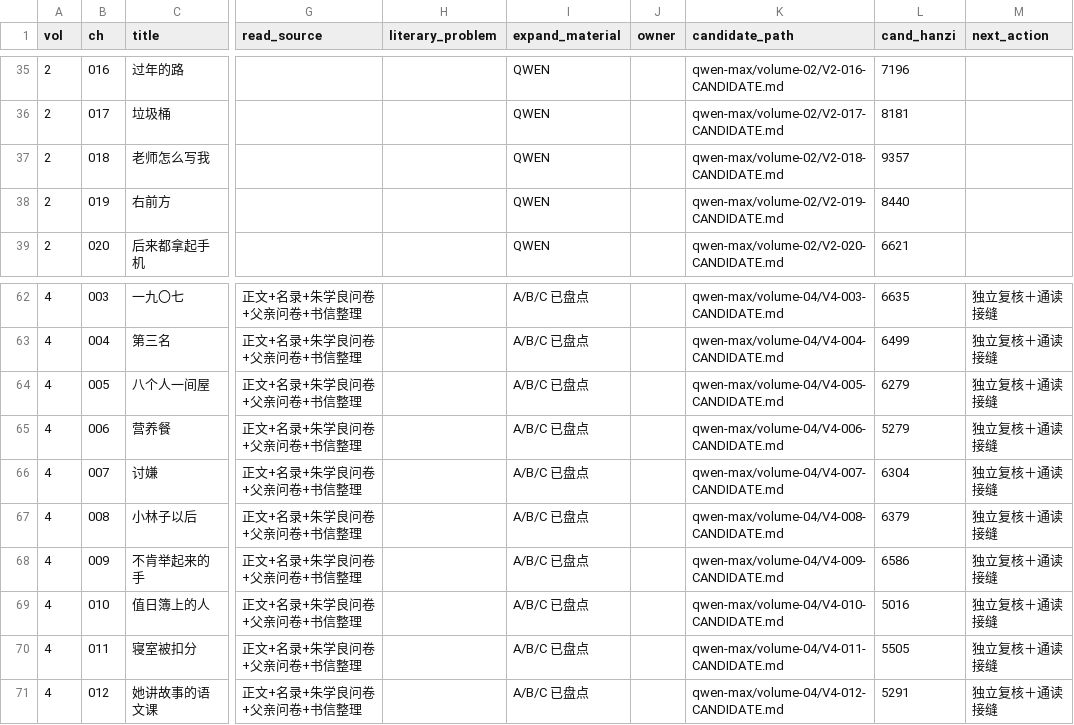
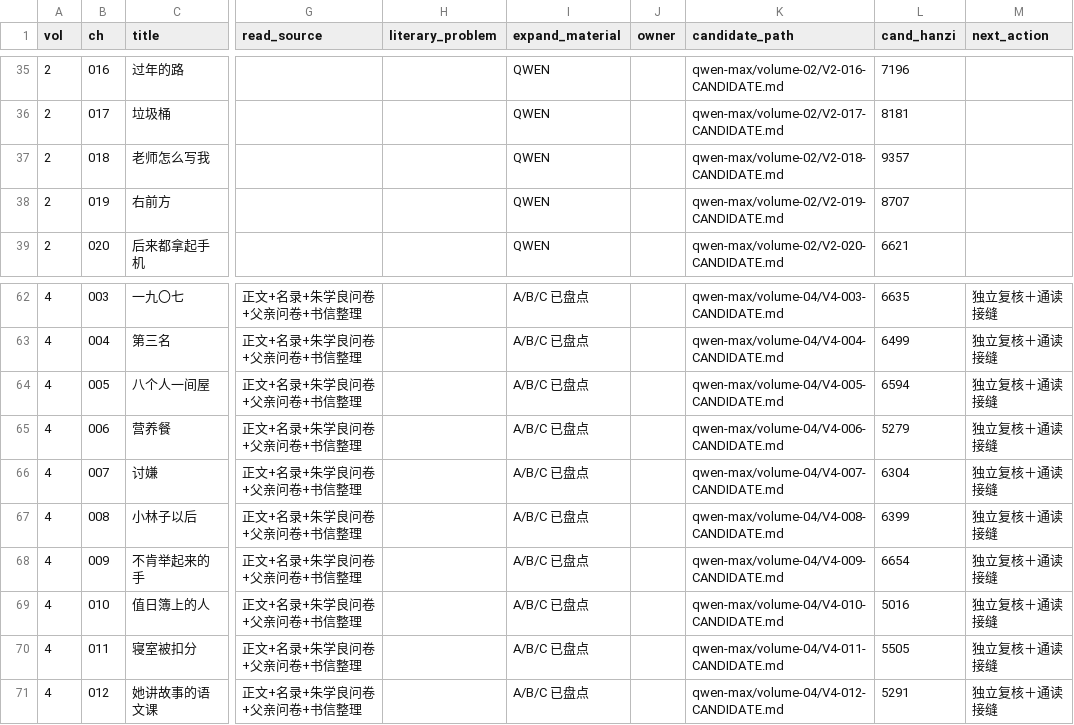
Before and after one commit to LYL-Z/the-memory-reading-notes, a TSV file: editorial/literary-revision/qwen-max/QWEN-CHAPTER-QUEUE.tsv, drawn as a sheet; only a part is shown, gaps mark what is left out; the diff names each change by its address in the sheet, - before the commit and + after, or states it on an @@ line.

```diff
--- a/editorial/literary-revision/qwen-max/QWEN-CHAPTER-QUEUE.tsv
+++ b/editorial/literary-revision/qwen-max/QWEN-CHAPTER-QUEUE.tsv
-L38 (cand_hanzi): 8440
+L38 (cand_hanzi): 8707
-L64 (cand_hanzi): 6279
+L64 (cand_hanzi): 6594
-L67 (cand_hanzi): 6379
+L67 (cand_hanzi): 6399
-L68 (cand_hanzi): 6586
+L68 (cand_hanzi): 6654
```
Also changed, not shown: editorial/literary-revision/qwen-max/volume-01/MANIFEST.tsv, editorial/literary-revision/qwen-max/volume-02/COUNTS.tsv, 12 other files.
